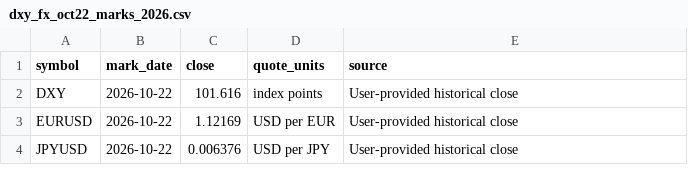
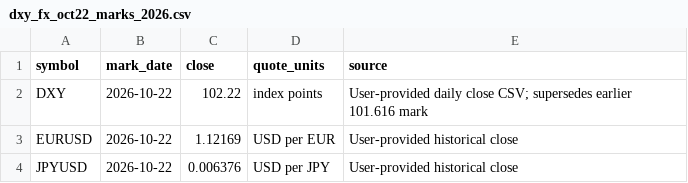
Before and after one commit to A44674928/Financial_Model_Records, a CSV file: data/dxy_fx_oct22_marks_2026.csv, drawn as a sheet.

Commit message:
Add DXY daily closes for portfolio numeraire
Co-authored-by: arena-agent <297053741+arena-agent@users.noreply.github.com>

```diff
--- a/data/dxy_fx_oct22_marks_2026.csv
+++ b/data/dxy_fx_oct22_marks_2026.csv
@@ -1,3 +1,3 @@
 symbol,mark_date,close,quote_units,source
-DXY,2026-10-22,101.616,index points,User-provided historical close
+DXY,2026-10-22,102.22,index points,User-provided daily close CSV; supersedes earlier 101.616 mark
 EURUSD,2026-10-22,1.12169,USD per EUR,User-provided historical close
```
Also changed, not shown: 7 other files.
